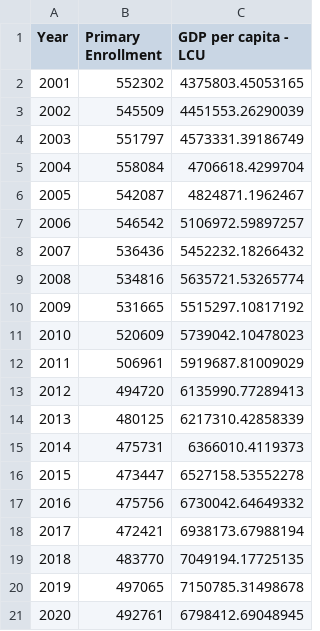
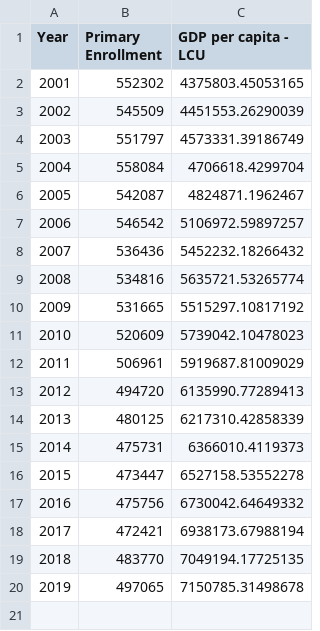
Before and after one commit to nreddick/WDI_portfolio, a CSV file: Costa_Rica.csv, drawn as a sheet.

```diff
--- a/Costa_Rica.csv
+++ b/Costa_Rica.csv
@@ -20,2 +20 @@ Year,Primary Enrollment,GDP per capita - LCU
 2019,497065,7150785.31498678
-2020,492761,6798412.69048945
```
Also changed, not shown: 1 other file.
